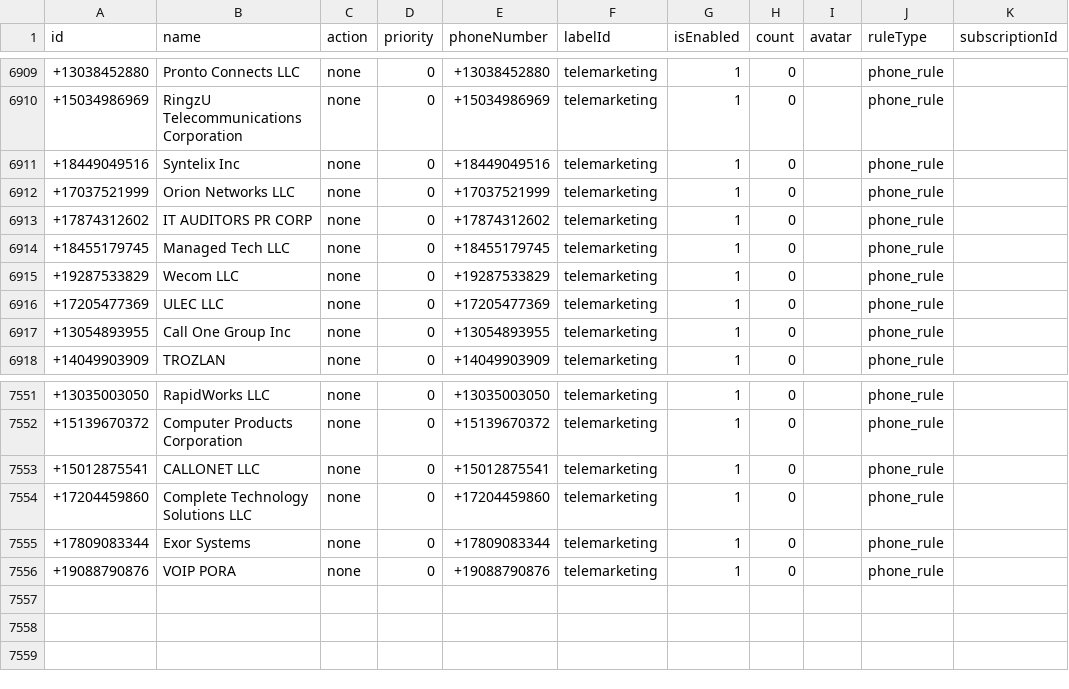
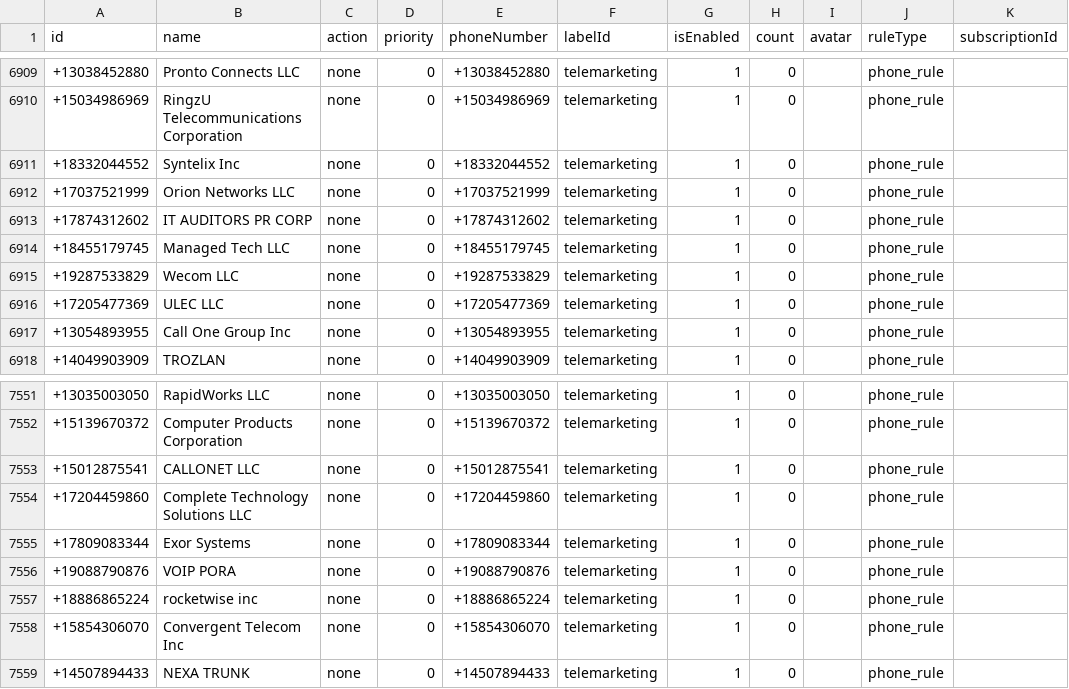
Before and after one commit to choicenew/yourcallrule, a CSV file: US/fcc_processed_data.csv, drawn as a sheet; only a part is shown, gaps mark what is left out.

```diff
--- a/US/fcc_processed_data.csv
+++ b/US/fcc_processed_data.csv
@@ -6910,3 +6910,3 @@ id,name,action,priority,phoneNumber,labelId,isEnabled,count,avatar,ruleType,subs
 +15034986969,RingzU Telecommunications Corporation,none,0,+15034986969,telemarketing,1,0,,phone_rule,
-+18449049516,Syntelix Inc,none,0,+18449049516,telemarketing,1,0,,phone_rule,
++18332044552,Syntelix Inc,none,0,+18332044552,telemarketing,1,0,,phone_rule,
 +17037521999,Orion Networks LLC,none,0,+17037521999,telemarketing,1,0,,phone_rule,
@@ -7556 +7556,4 @@ id,name,action,priority,phoneNumber,labelId,isEnabled,count,avatar,ruleType,subs
 +19088790876,VOIP PORA,none,0,+19088790876,telemarketing,1,0,,phone_rule,
++18886865224,rocketwise inc,none,0,+18886865224,telemarketing,1,0,,phone_rule,
++15854306070,Convergent Telecom Inc,none,0,+15854306070,telemarketing,1,0,,phone_rule,
++14507894433,NEXA TRUNK,none,0,+14507894433,telemarketing,1,0,,phone_rule,
```
